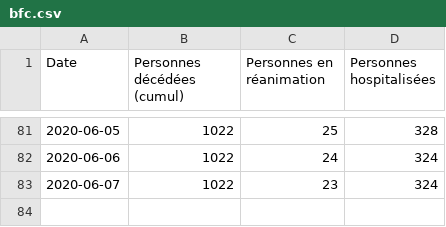
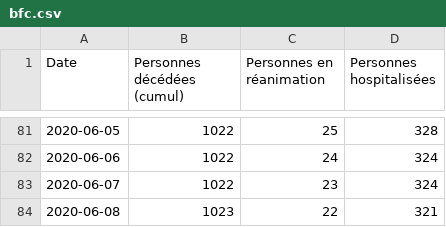
Before and after one commit to mattifaye/covid19bfc, a CSV file: bfc.csv, drawn as a sheet; only a part is shown, gaps mark what is left out.

```diff
--- a/bfc.csv
+++ b/bfc.csv
@@ -83 +83,2 @@ Date,Personnes décédées (cumul),Personnes en réanimation,Personnes hospitali
 2020-06-07,1022,23,324
+2020-06-08,1023,22,321
```
Also changed, not shown: 21.csv, 25.csv, 9 other files.
